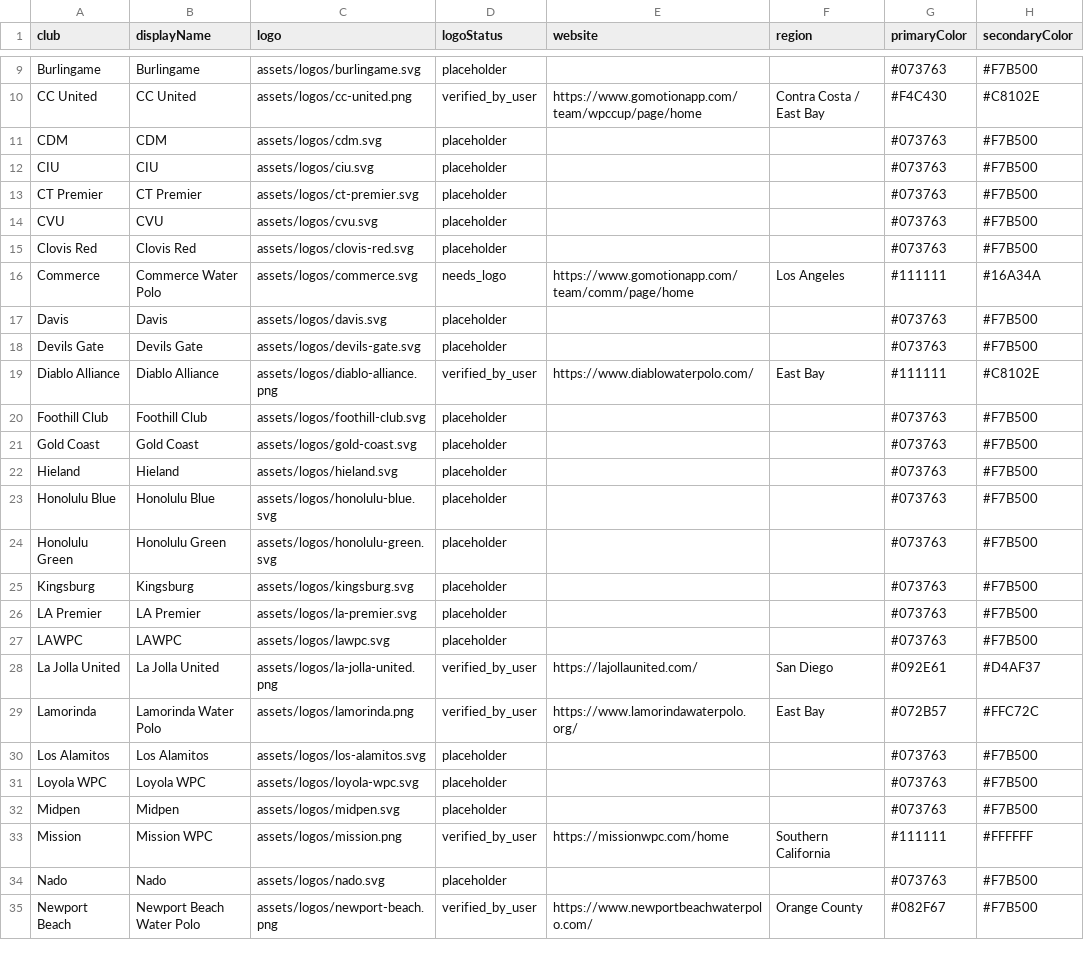
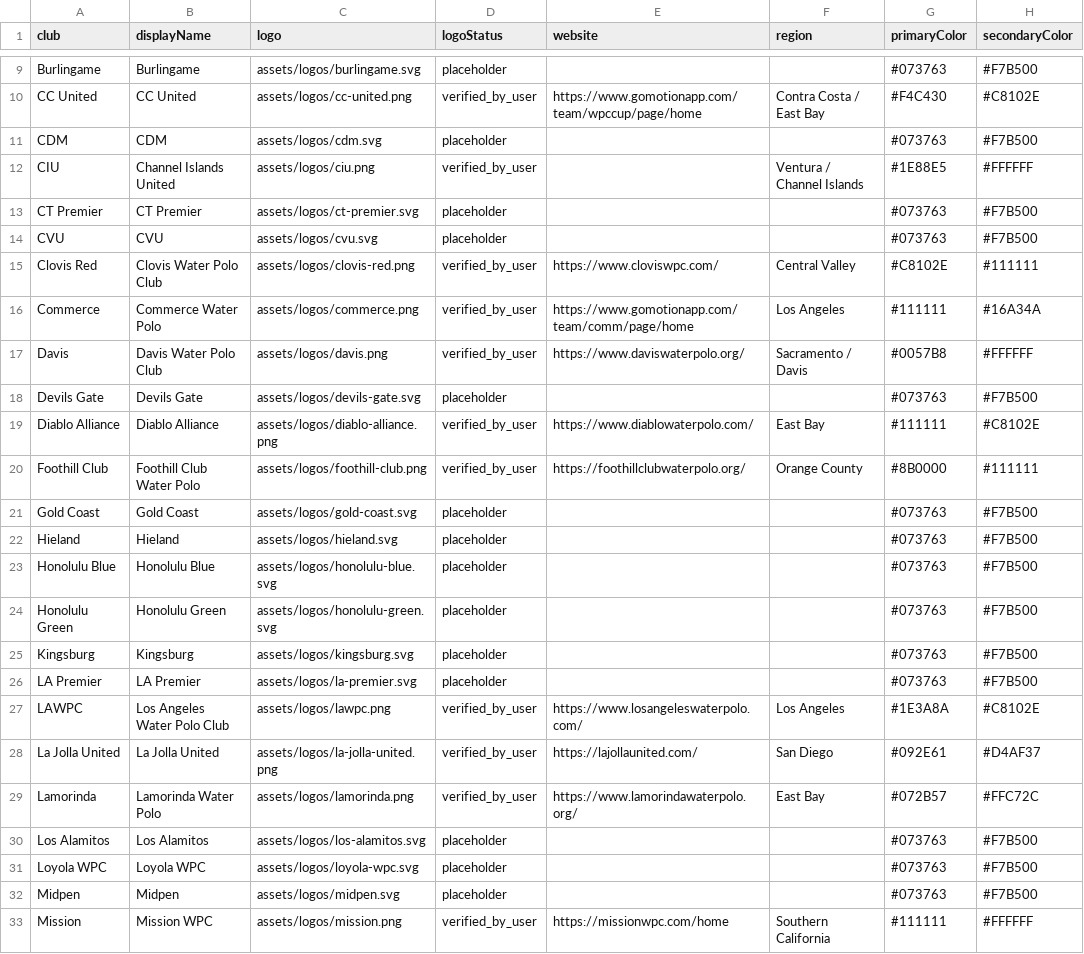
Before and after one commit to littlezip12/CPI, a CSV file: data/club-registry.csv, drawn as a sheet; only a part is shown, gaps mark what is left out; the shorter side is filled out with more unchanged rows; the diff covers the shown part only.

Commit message:
update, no logos

```diff
--- a/data/club-registry.csv
+++ b/data/club-registry.csv
@@ -11,11 +11,11 @@ CC United,CC United,assets/logos/cc-united.png,verified_by_user,https://www.gomo
 CDM,CDM,assets/logos/cdm.svg,placeholder,,,#073763,#F7B500
-CIU,CIU,assets/logos/ciu.svg,placeholder,,,#073763,#F7B500
+CIU,Channel Islands United,assets/logos/ciu.png,verified_by_user,,Ventura / Channel Islands,#1E88E5,#FFFFFF
 CT Premier,CT Premier,assets/logos/ct-premier.svg,placeholder,,,#073763,#F7B500
 CVU,CVU,assets/logos/cvu.svg,placeholder,,,#073763,#F7B500
-Clovis Red,Clovis Red,assets/logos/clovis-red.svg,placeholder,,,#073763,#F7B500
-Commerce,Commerce Water Polo,assets/logos/commerce.svg,needs_logo,https://www.gomotionapp.com/team/comm/page/home,Los Angeles,#111111,#16A34A
-Davis,Davis,assets/logos/davis.svg,placeholder,,,#073763,#F7B500
+Clovis Red,Clovis Water Polo Club,assets/logos/clovis-red.png,verified_by_user,https://www.cloviswpc.com/,Central Valley,#C8102E,#111111
+Commerce,Commerce Water Polo,assets/logos/commerce.png,verified_by_user,https://www.gomotionapp.com/team/comm/page/home,Los Angeles,#111111,#16A34A
+Davis,Davis Water Polo Club,assets/logos/davis.png,verified_by_user,https://www.daviswaterpolo.org/,Sacramento / Davis,#0057B8,#FFFFFF
 Devils Gate,Devils Gate,assets/logos/devils-gate.svg,placeholder,,,#073763,#F7B500
 Diablo Alliance,Diablo Alliance,assets/logos/diablo-alliance.png,verified_by_user,https://www.diablowaterpolo.com/,East Bay,#111111,#C8102E
-Foothill Club,Foothill Club,assets/logos/foothill-club.svg,placeholder,,,#073763,#F7B500
+Foothill Club,Foothill Club Water Polo,assets/logos/foothill-club.png,verified_by_user,https://foothillclubwaterpolo.org/,Orange County,#8B0000,#111111
 Gold Coast,Gold Coast,assets/logos/gold-coast.svg,placeholder,,,#073763,#F7B500
@@ -26,3 +26,3 @@ Kingsburg,Kingsburg,assets/logos/kingsburg.svg,placeholder,,,#073763,#F7B500
 LA Premier,LA Premier,assets/logos/la-premier.svg,placeholder,,,#073763,#F7B500
-LAWPC,LAWPC,assets/logos/lawpc.svg,placeholder,,,#073763,#F7B500
+LAWPC,Los Angeles Water Polo Club,assets/logos/lawpc.png,verified_by_user,https://www.losangeleswaterpolo.com/,Los Angeles,#1E3A8A,#C8102E
 La Jolla United,La Jolla United,assets/logos/la-jolla-united.png,verified_by_user,https://lajollaunited.com/,San Diego,#092E61,#D4AF37
```
Also changed, not shown: 62 edited cells elsewhere in this file, 6 other files.
